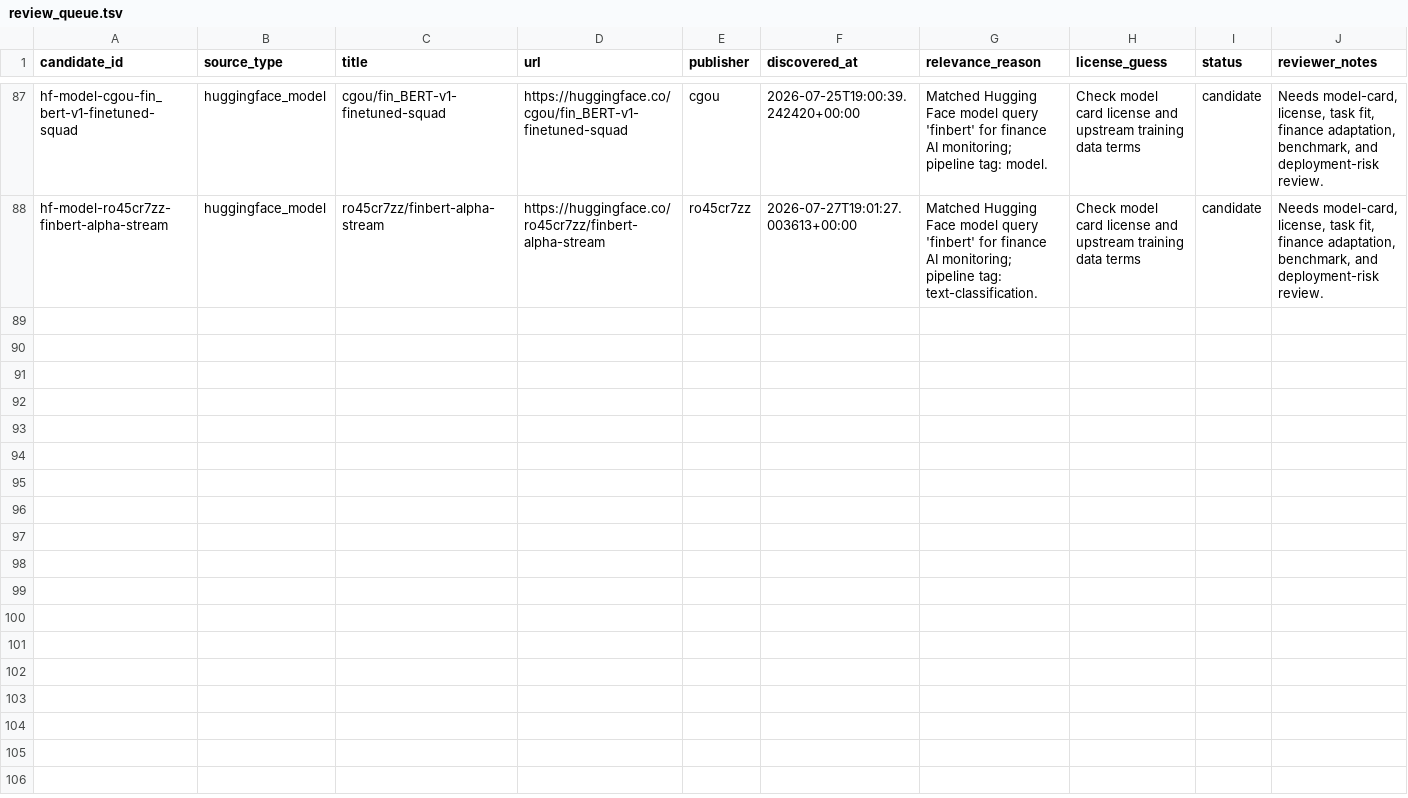
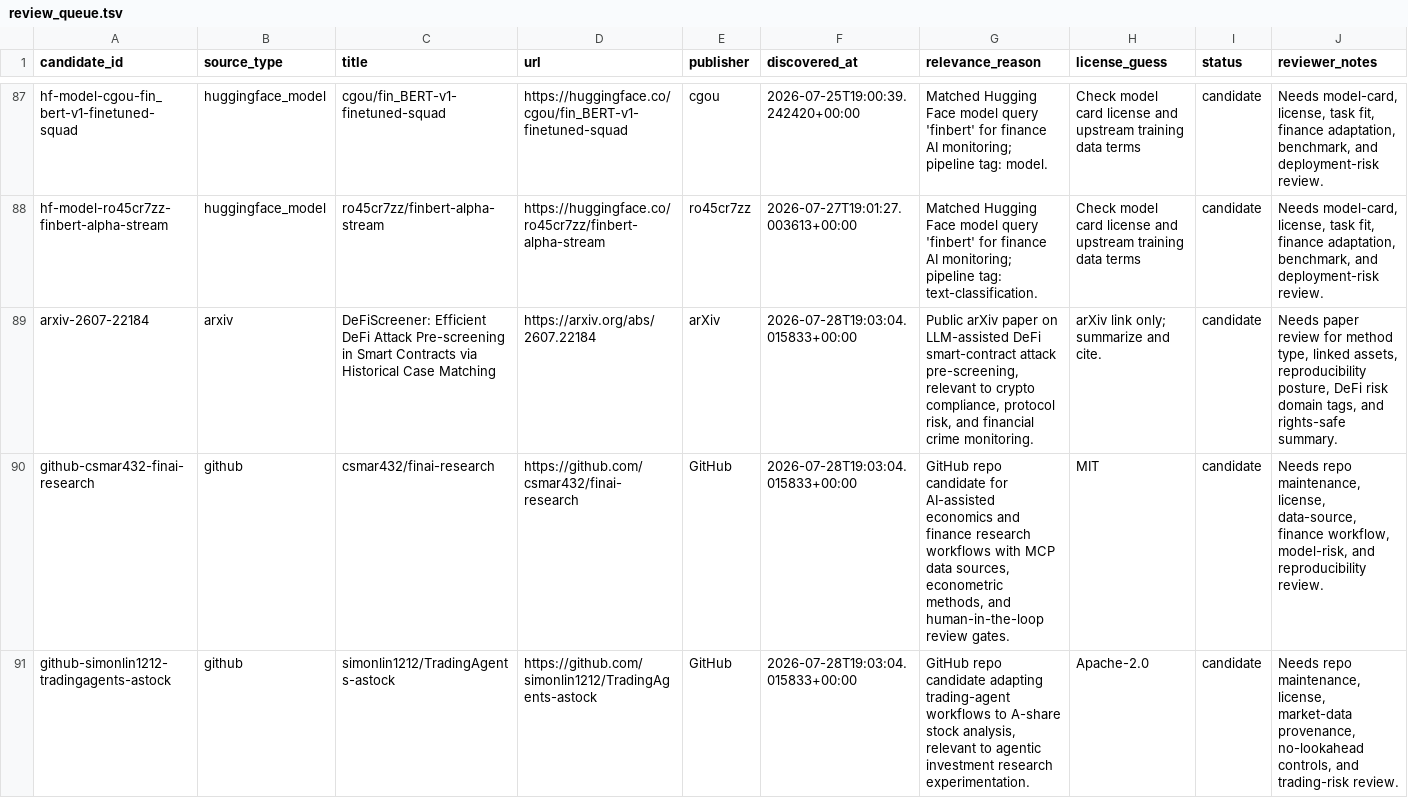
Before and after one commit to neoyipeng2018/finance-ai-radar, a TSV file: data/review_queue.tsv, drawn as a sheet; only a part is shown, gaps mark what is left out; the diff names each change by its address in the sheet, - before the commit and + after, or states it on an @@ line.

```diff
--- a/data/review_queue.tsv
+++ b/data/review_queue.tsv
+row 89: arxiv-2607-22184 | arxiv | DeFiScreener: Efficient DeFi Attack Pre-screening in Smart Contracts via Historical Case Matching | https://arxiv.org/abs/2607.22184 | arXiv | 2026-07-28T19:03:04.015833+00:00 | Public arXiv paper on LLM-assisted DeFi smart-contract attack pre-screening, relevant to crypto compliance, protocol risk, and financial crime monitoring. | arXiv link only; summarize and cite. | candidate | Needs paper review for method type, linked assets, reproducibility posture, DeFi risk domain tags, and rights-safe summary.
+row 90: github-csmar432-finai-research | github | csmar432/finai-research | https://github.com/csmar432/finai-research | GitHub | 2026-07-28T19:03:04.015833+00:00 | GitHub repo candidate for AI-assisted economics and finance research workflows with MCP data sources, econometric methods, and human-in-the-loop review gates. | MIT | candidate | Needs repo maintenance, license, data-source, finance workflow, model-risk, and reproducibility review.
+row 91: github-simonlin1212-tradingagents-astock | github | simonlin1212/TradingAgents-astock | https://github.com/simonlin1212/TradingAgents-astock | GitHub | 2026-07-28T19:03:04.015833+00:00 | GitHub repo candidate adapting trading-agent workflows to A-share stock analysis, relevant to agentic investment research experimentation. | Apache-2.0 | candidate | Needs repo maintenance, license, market-data provenance, no-lookahead controls, and trading-risk review.
```
Also changed, not shown: data/daily_reflections.tsv, 1 other file.
